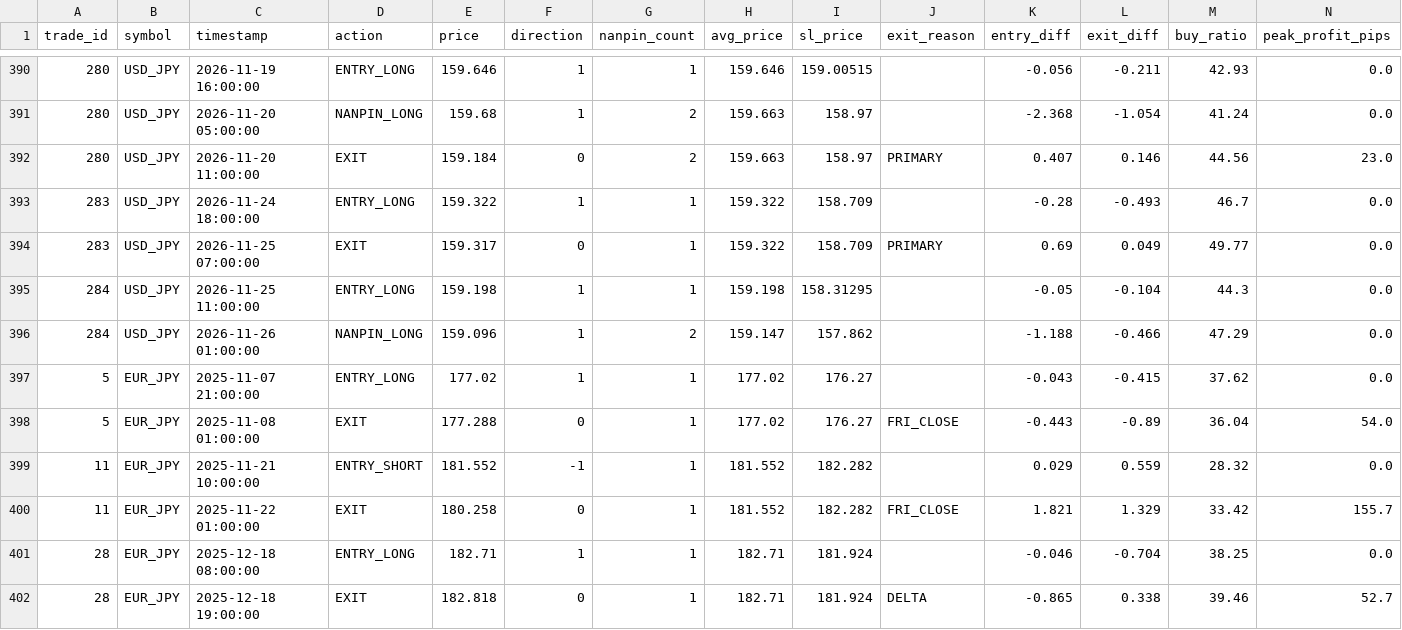
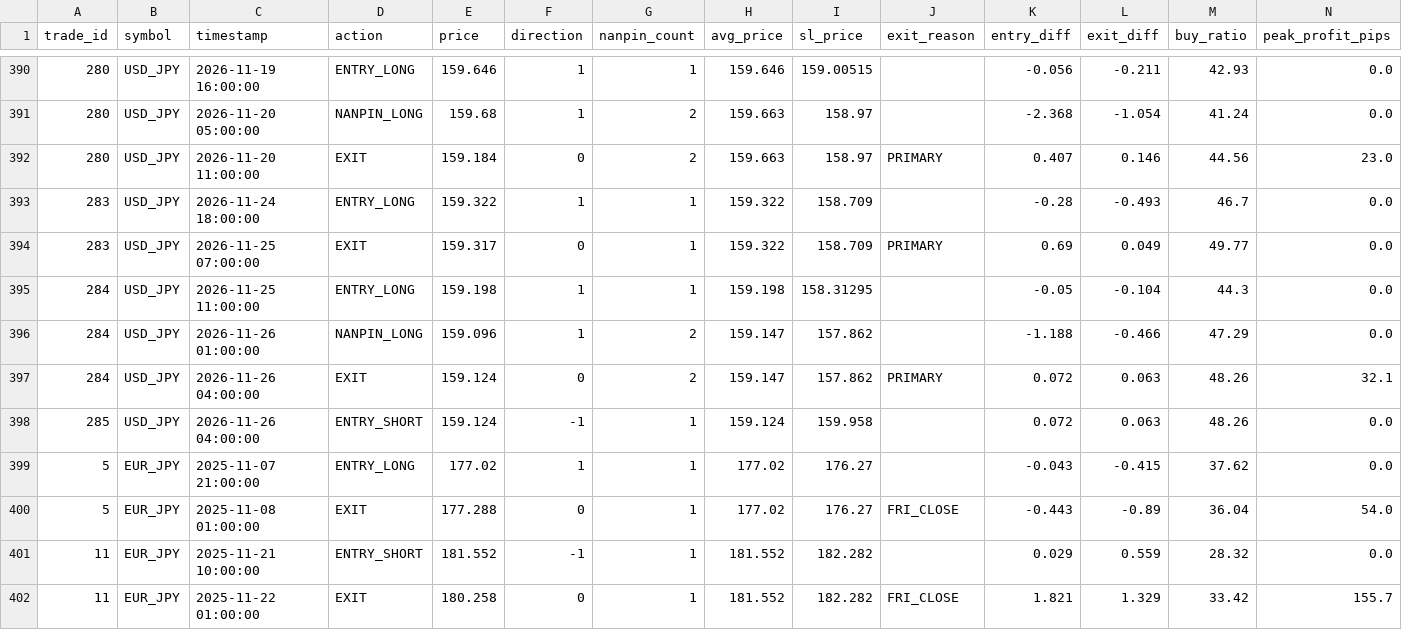
Before and after one commit to PJ-Baibain/pb-trade-log, a CSV file: events.csv, drawn as a sheet; only a part is shown, gaps mark what is left out; the shorter side is filled out with more unchanged rows.

Commit message:
trade update 2026-11-26 04:30

```diff
--- a/events.csv
+++ b/events.csv
@@ -396,2 +396,4 @@ trade_id,symbol,timestamp,action,price,direction,nanpin_count,avg_price,sl_price
 284,USD_JPY,2026-11-26 01:00:00,NANPIN_LONG,159.096,1,2,159.147,157.862,,-1.188,-0.466,47.29,0.0
+284,USD_JPY,2026-11-26 04:00:00,EXIT,159.124,0,2,159.147,157.862,PRIMARY,0.072,0.063,48.26,32.1
+285,USD_JPY,2026-11-26 04:00:00,ENTRY_SHORT,159.124,-1,1,159.124,159.958,,0.072,0.063,48.26,0.0
 5,EUR_JPY,2025-11-07 21:00:00,ENTRY_LONG,177.02,1,1,177.02,176.27,,-0.043,-0.415,37.62,0.0
```
Also changed, not shown: equity.csv, trades.csv, 7 other files.
